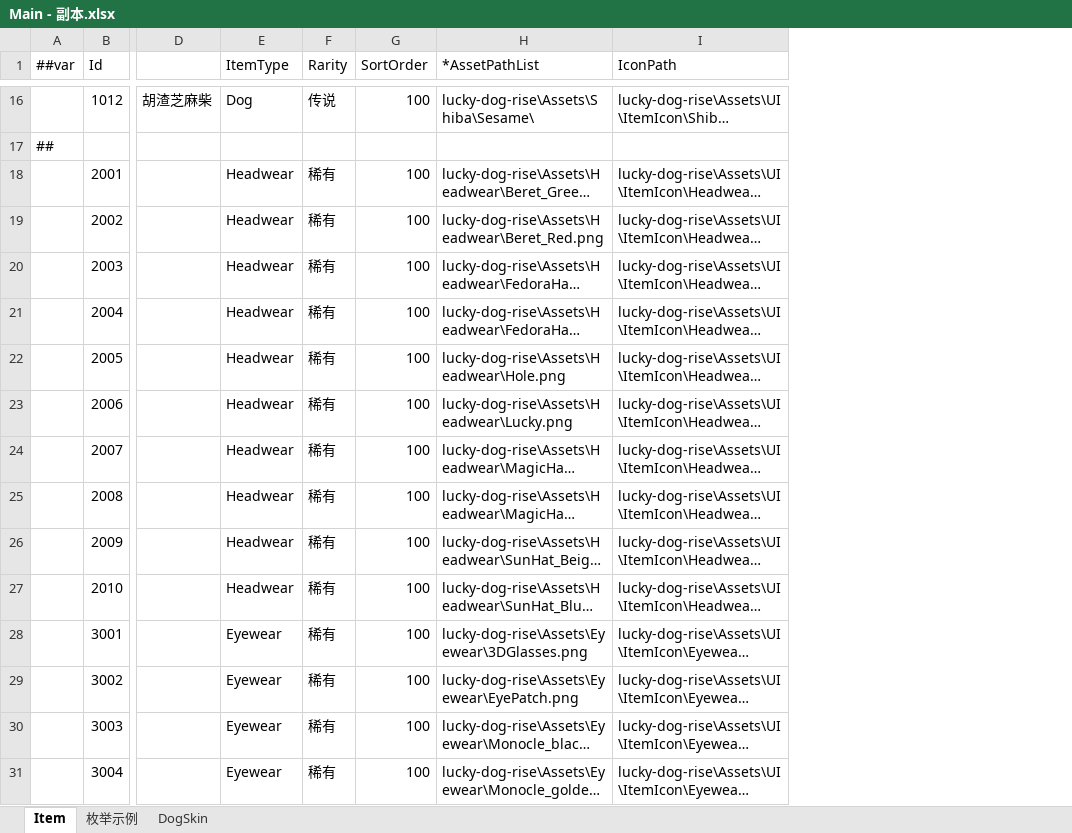
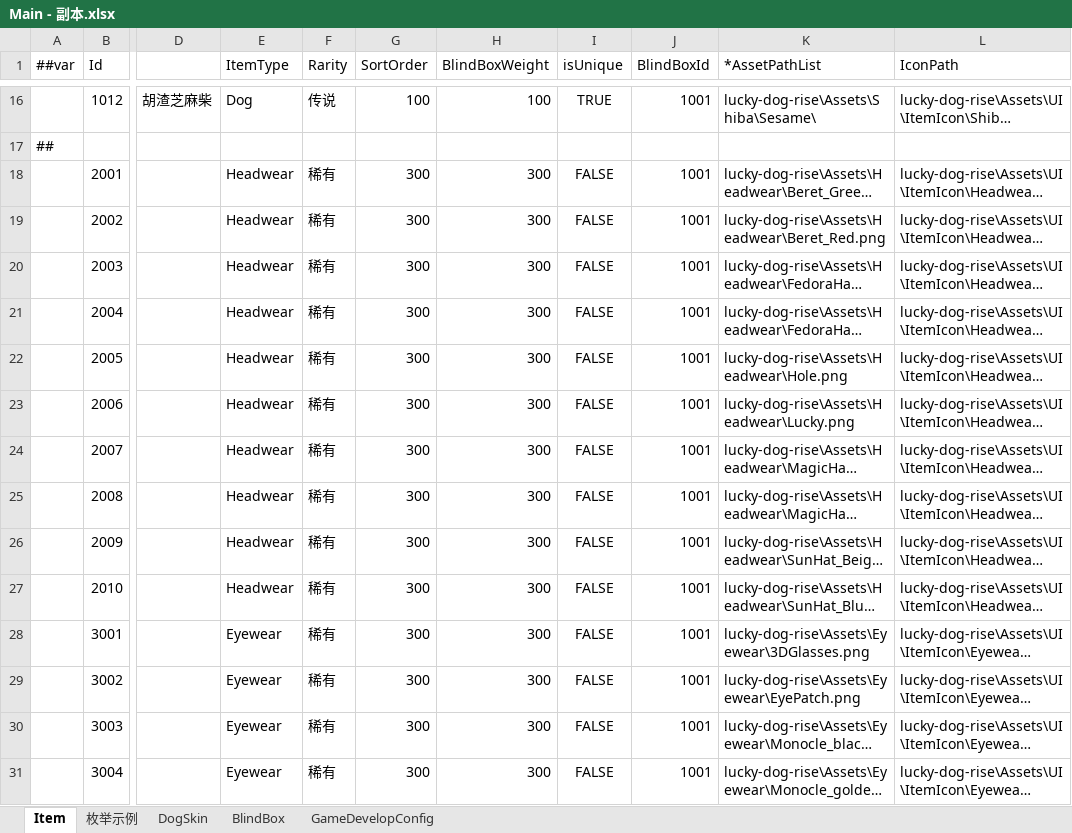
Before and after one commit to SeananTQ/lucky-dog-pub-2026, an Excel workbook: luban-excels/xlsx/Main - 副本.xlsx, sheet Item, drawn as a sheet; only a part is shown, gaps mark what is left out; long unchanged cells end in …; values as stored, in another font and other column widths than the file's, no borders; the diff covers the shown part only; the diff names each change by its address in the sheet, - before the commit and + after, or states it on an @@ line.

```diff
--- a/luban-excels/xlsx/Main - 副本.xlsx (sheet Item)
+++ b/luban-excels/xlsx/Main - 副本.xlsx (sheet Item)
+sheet tab: BlindBox
+sheet tab: GameDevelopConfig
+column H (BlindBoxWeight), rows 16-31: 100 |  | 300 | 300 | 300 | 300 | 300 | 300 | 300 | 300 | 300 | 300 | 300 | 300 | 300 | 300
+column I (isUnique), rows 16-31: TRUE |  | FALSE | FALSE | FALSE | FALSE | FALSE | FALSE | FALSE | FALSE | FALSE | FALSE | FALSE | FALSE | FALSE | FALSE
+column J (BlindBoxId), rows 16-31: 1001 |  | 1001 | 1001 | 1001 | 1001 | 1001 | 1001 | 1001 | 1001 | 1001 | 1001 | 1001 | 1001 | 1001 | 1001
-G18:G31 (SortOrder): 100
+G18:G31 (SortOrder): 300
```
Also changed, not shown: 53 edited cells elsewhere in this sheet, sheet DogSkin, luban-excels/xlsx/Main.xlsx, luban-excels/xlsx/__beans__.xlsx.
